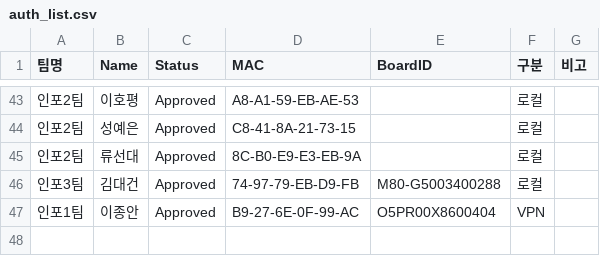
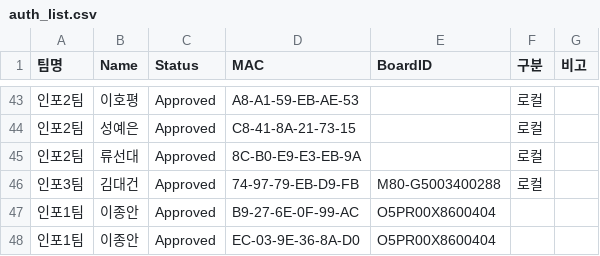
Before and after one commit to scshin8/Qgis, a CSV file: auth_list.csv, drawn as a sheet; only a part is shown, gaps mark what is left out.

Commit message:
Update auth_list.csv

```diff
--- a/auth_list.csv
+++ b/auth_list.csv
@@ -46,2 +46,3 @@
 인포3팀,김대건,Approved,74-97-79-EB-D9-FB,M80-G5003400288,로컬,
-인포1팀,이종안,Approved,B9-27-6E-0F-99-AC,O5PR00X8600404,VPN,
+인포1팀,이종안,Approved,B9-27-6E-0F-99-AC,O5PR00X8600404,,
+인포1팀,이종안,Approved,EC-03-9E-36-8A-D0,O5PR00X8600404,,
```
